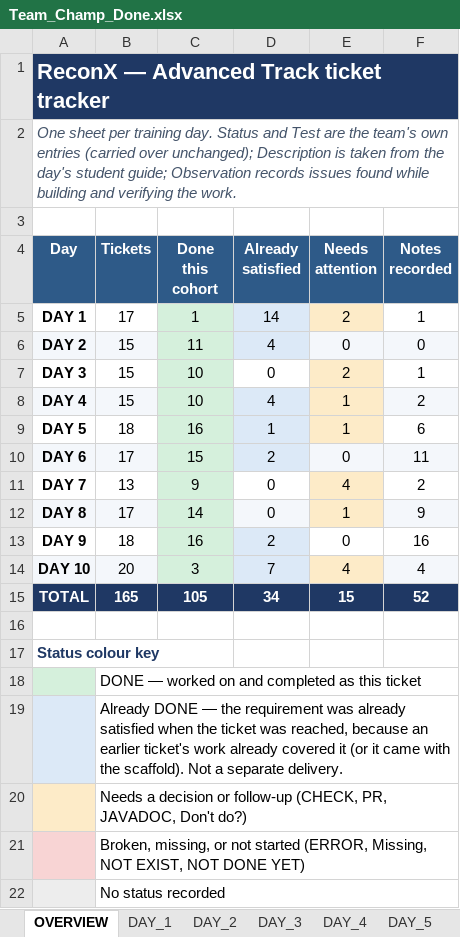
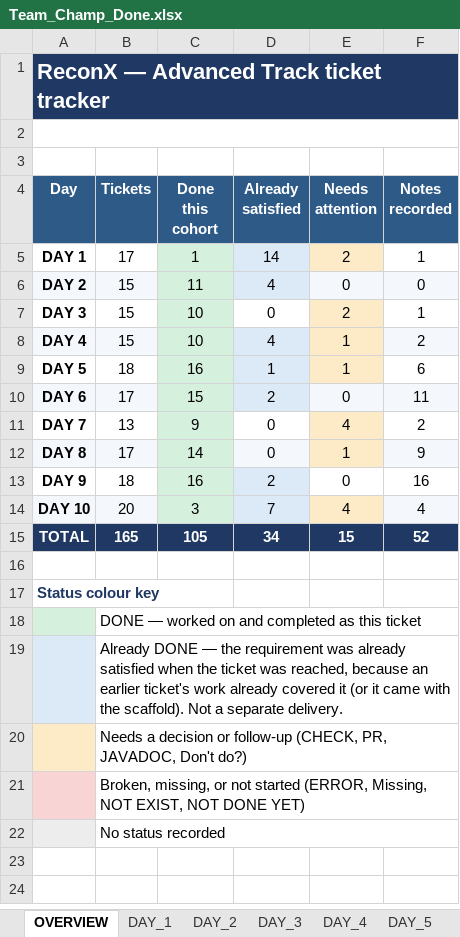
Before and after one commit to shaangokani/db2026-reconX, an Excel workbook: Team_Champ_Done.xlsx, sheet OVERVIEW, drawn as a sheet; values as stored, in another font and other column widths than the file's, no borders; the diff names each change by its address in the sheet, - before the commit and + after, or states it on an @@ line.

```diff
--- a/Team_Champ_Done.xlsx (sheet OVERVIEW)
+++ b/Team_Champ_Done.xlsx (sheet OVERVIEW)
-A2 (Day): One sheet per training day. Status and Test are the team's own entries (carried over unchanged); Description is taken from the day's student guide; Observation records issues found while building and verifying the work.
+A2 (Day): (empty)
```
Also changed, not shown: 2 other files.
